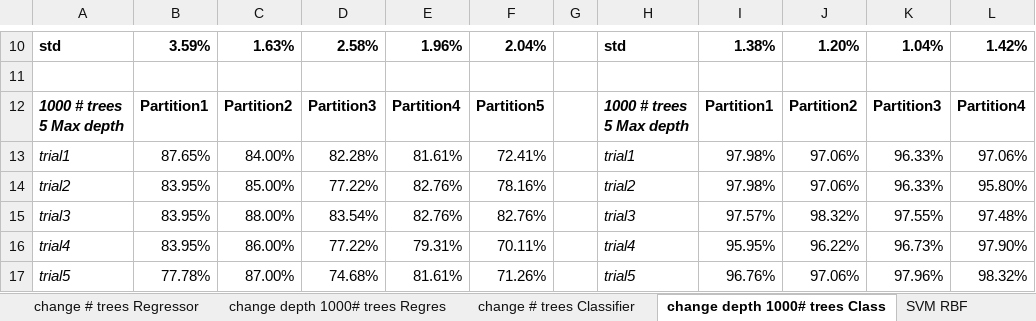
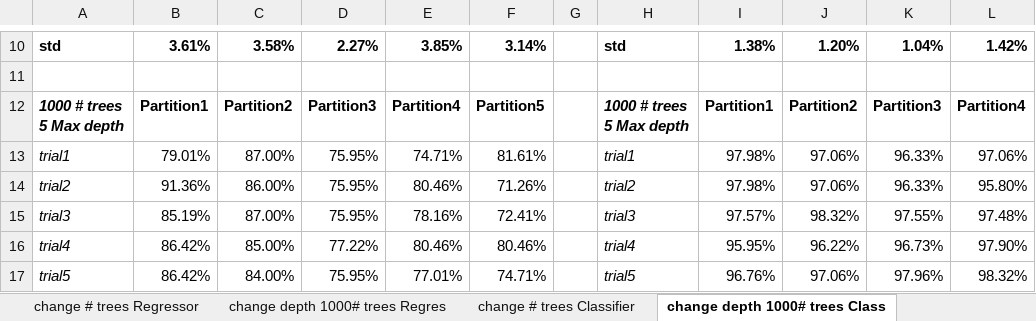
Before and after one commit to alcegarza/Renal_hemodynamics_ML, an Excel workbook: acc_results.xlsx, sheet change depth 1000# trees Class, drawn as a sheet; only a part is shown, gaps mark what is left out; values as stored, in another font and other column widths than the file's, no borders; the diff covers the shown part only; the diff names each change by its address in the sheet, - before the commit and + after, or states it on an @@ line.

```diff
--- a/acc_results.xlsx (sheet change depth 1000# trees Class)
+++ b/acc_results.xlsx (sheet change depth 1000# trees Class)
-B10: 3.59%
+B10: 3.61%
-C10: 1.63%
+C10: 3.58%
-D10: 2.58%
+D10: 2.27%
-E10: 1.96%
+E10: 3.85%
-F10: 2.04%
+F10: 3.14%
-B13: 87.65%
+B13: 79.01%
-C13: 84.00%
+C13: 87.00%
-D13: 82.28%
+D13: 75.95%
-E13: 81.61%
+E13: 74.71%
-F13: 72.41%
+F13: 81.61%
-B14: 83.95%
+B14: 91.36%
-C14: 85.00%
+C14: 86.00%
-D14: 77.22%
+D14: 75.95%
-E14: 82.76%
+E14: 80.46%
-F14: 78.16%
+F14: 71.26%
-B15: 83.95%
+B15: 85.19%
-C15: 88.00%
+C15: 87.00%
-D15: 83.54%
+D15: 75.95%
-E15: 82.76%
+E15: 78.16%
-F15: 82.76%
+F15: 72.41%
-B16: 83.95%
+B16: 86.42%
-C16: 86.00%
+C16: 85.00%
-E16: 79.31%
+E16: 80.46%
-F16: 70.11%
+F16: 80.46%
-B17: 77.78%
+B17: 86.42%
-C17: 87.00%
+C17: 84.00%
-D17: 74.68%
+D17: 75.95%
-E17: 81.61%
+E17: 77.01%
-F17: 71.26%
+F17: 74.71%
```
Also changed, not shown: 255 edited cells elsewhere in this sheet, sheet change # trees Classifier, sheet Average summary, sheet change depth 1000# trees Regres, other sheet tabs, 26 other files.
